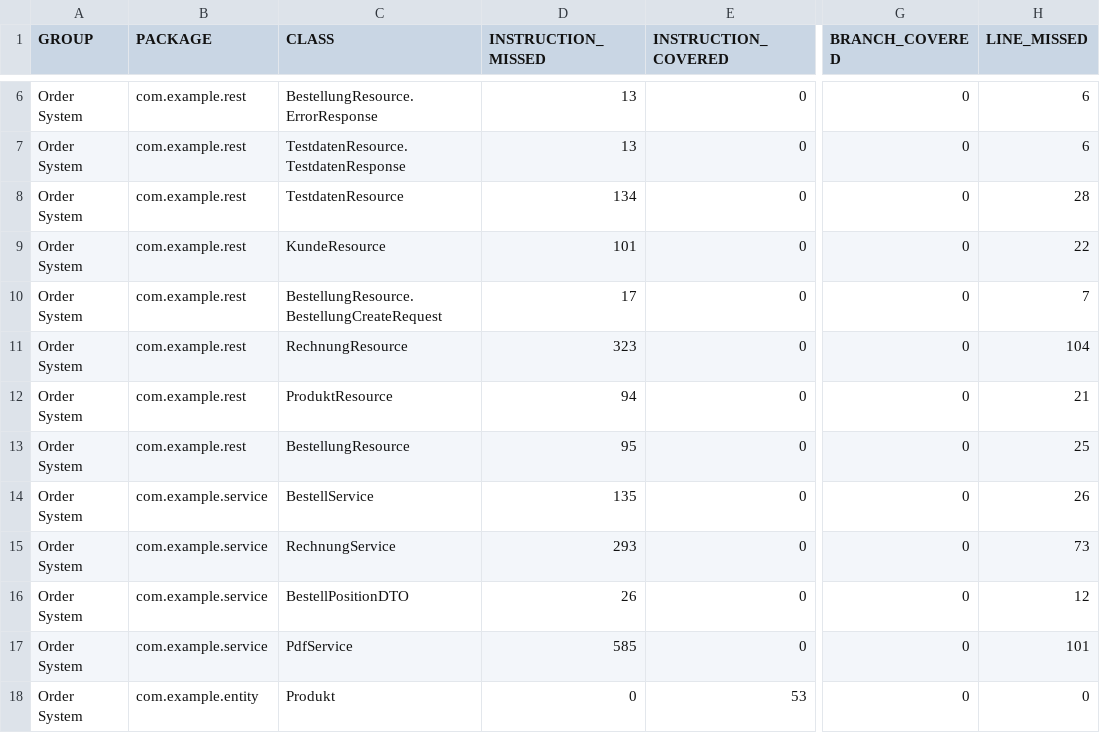
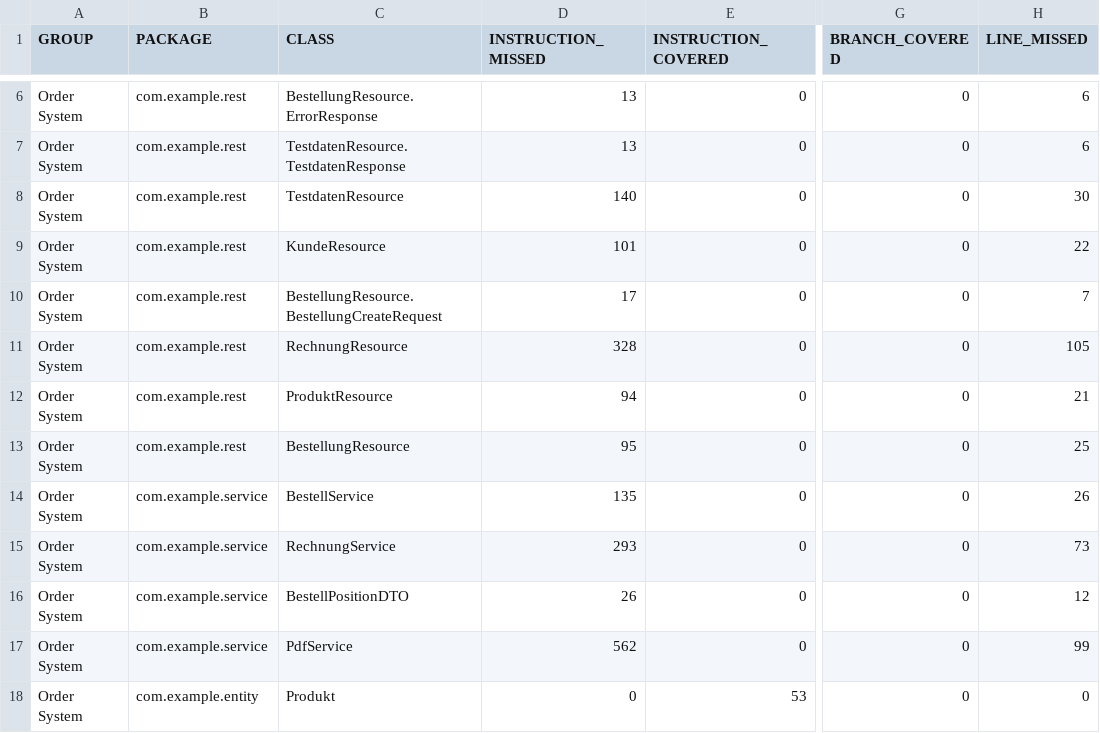
Before and after one commit to hjstephan86/order-system, a CSV file: doc/jacoco/jacoco.csv, drawn as a sheet; only a part is shown, gaps mark what is left out; the diff names each change by its address in the sheet, - before the commit and + after, or states it on an @@ line.

```diff
--- a/doc/jacoco/jacoco.csv
+++ b/doc/jacoco/jacoco.csv
-D8 (INSTRUCTION_MISSED): 134
+D8 (INSTRUCTION_MISSED): 140
-H8 (LINE_MISSED): 28
+H8 (LINE_MISSED): 30
-D11 (INSTRUCTION_MISSED): 323
+D11 (INSTRUCTION_MISSED): 328
-H11 (LINE_MISSED): 104
+H11 (LINE_MISSED): 105
-D17 (INSTRUCTION_MISSED): 585
+D17 (INSTRUCTION_MISSED): 562
-H17 (LINE_MISSED): 101
+H17 (LINE_MISSED): 99
```
Also changed, not shown: 22 other files.
